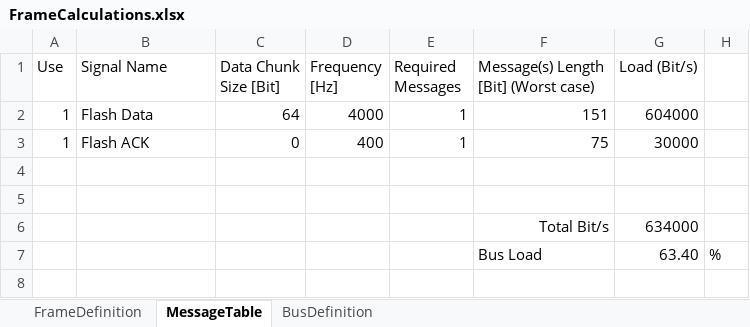
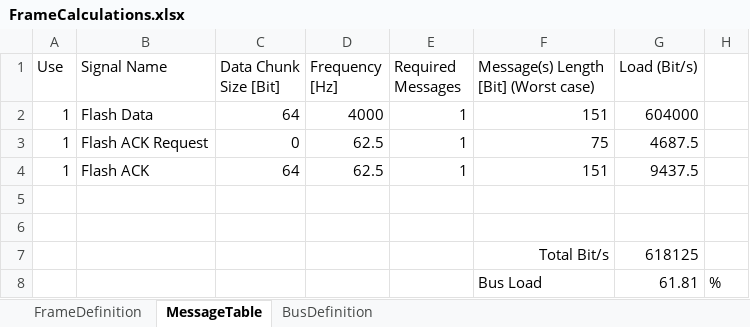
Before and after one commit to mxcd/CANnon, an Excel workbook: Protocol/FrameCalculations.xlsx, sheet MessageTable, drawn as a sheet; values as stored, in another font and other column widths than the file's, no borders; addresses are those after the commit; the diff names each change by its address in the sheet, - before the commit and + after, or states it on an @@ line.

```diff
--- a/Protocol/FrameCalculations.xlsx (sheet MessageTable)
+++ b/Protocol/FrameCalculations.xlsx (sheet MessageTable)
-B3 (Signal Name): Flash ACK
+B3 (Signal Name): Flash ACK Request
-D3 (Frequency [Hz]): 400
+D3 (Frequency [Hz]): 62.5
-G3 (Load (Bit/s)): 30000
+G3 (Load (Bit/s)): 4687.5
+row 4: 1 | Flash ACK | 64 | 62.5 | 1 | 151 | 9437.5
-G7 (Load (Bit/s)): 634000
+G7 (Load (Bit/s)): 618125
-G8 (Load (Bit/s)): 63.40
+G8 (Load (Bit/s)): 61.81
```
Also changed, not shown: sheet FrameDefinition, sheet BusDefinition, formulas that keep their value, 16 other files.
